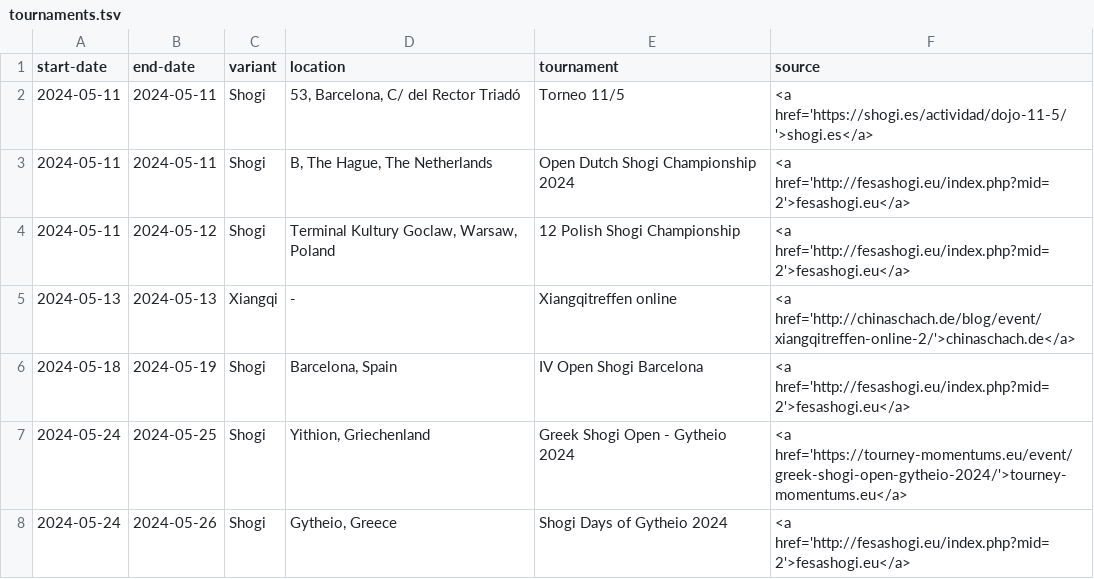
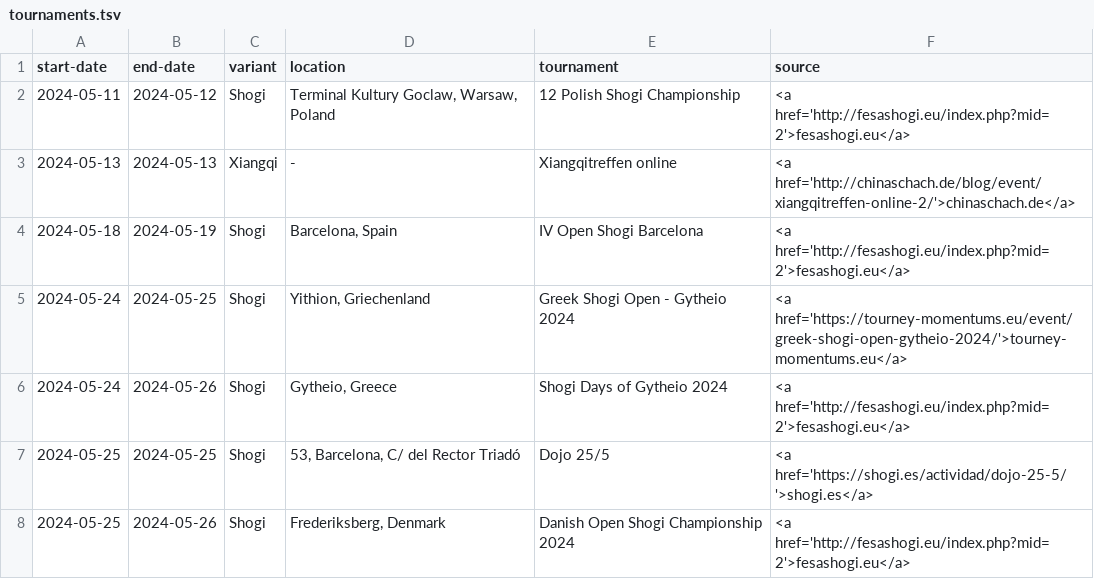
Before and after one commit to chess-variants/chess-variants.github.io, a TSV file: _data/tournaments.tsv, drawn as a sheet; only a part is shown; the shorter side is filled out with more unchanged rows; the diff names each change by its address in the sheet, - before the commit and + after, or states it on an @@ line.

```diff
--- a/_data/tournaments.tsv
+++ b/_data/tournaments.tsv
-row 2: 2024-05-11 | 2024-05-11 | Shogi | 53, Barcelona, C/ del Rector Triadó | Torneo 11/5 | <a href='https://shogi.es/actividad/dojo-11-5/'>shogi.es</a>
-row 3: 2024-05-11 | 2024-05-11 | Shogi | B, The Hague, The Netherlands | Open Dutch Shogi Championship 2024 | <a href='http://fesashogi.eu/index.php?mid=2'>fesashogi.eu</a>
```
